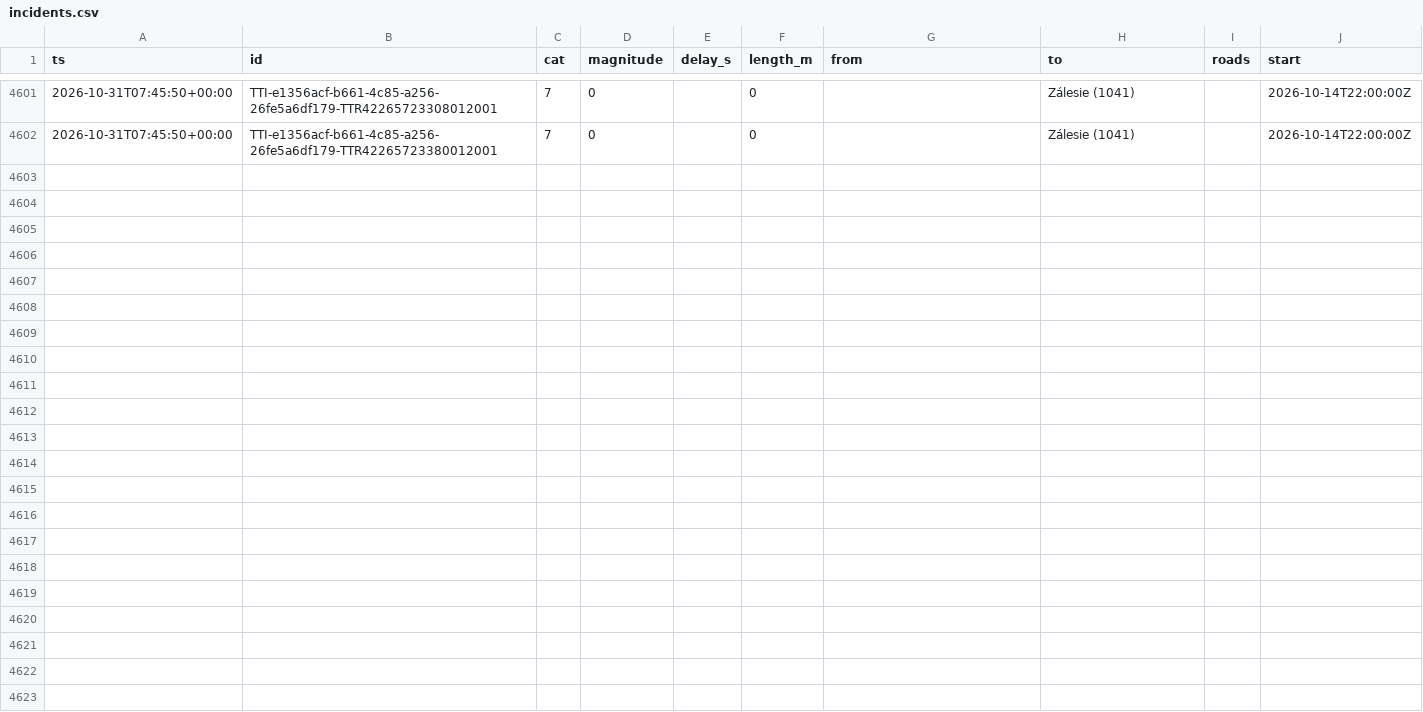
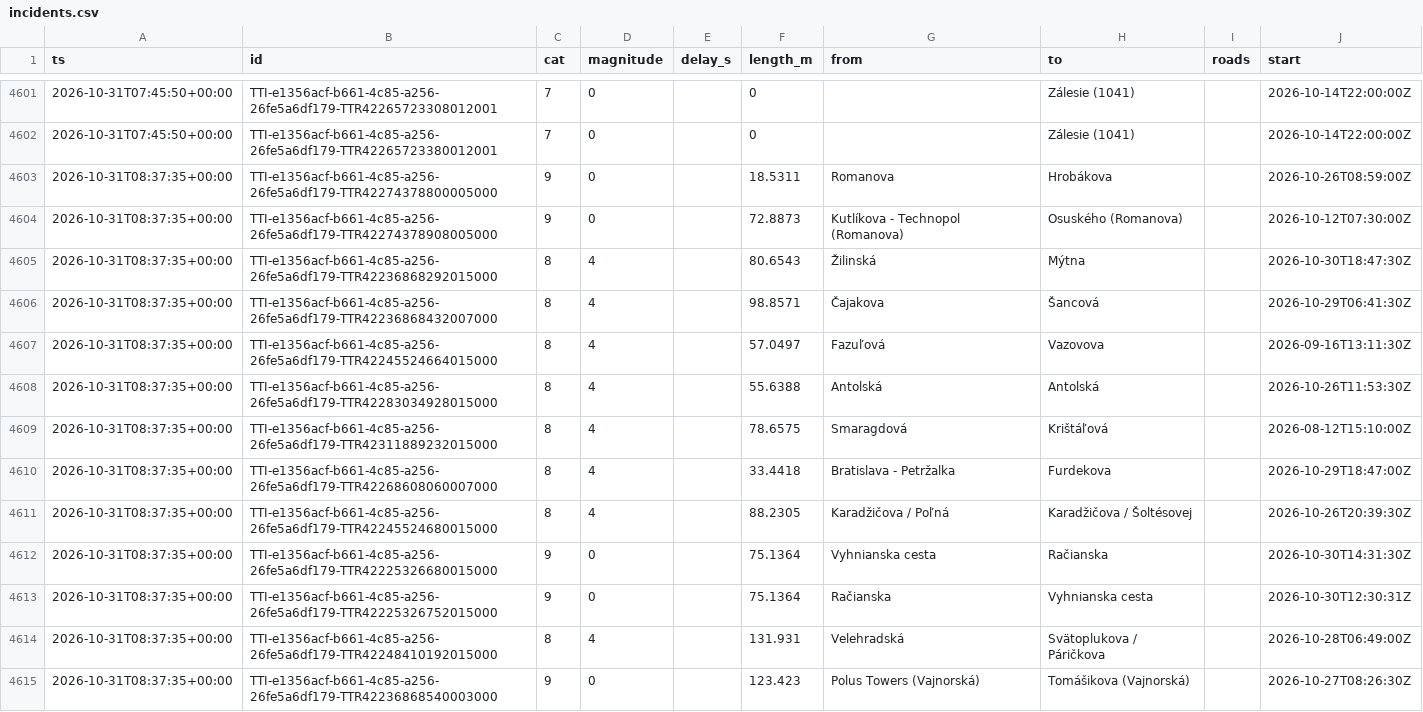
Before and after one commit to lalasonycierny/ba-livetraffic, a CSV file: data/incidents.csv, drawn as a sheet; only a part is shown, gaps mark what is left out; the diff covers the shown part only.

```diff
--- a/data/incidents.csv
+++ b/data/incidents.csv
@@ -4602 +4602,14 @@ ts,id,cat,magnitude,delay_s,length_m,from,to,roads,start
 2026-10-31T07:45:50+00:00,TTI-e1356acf-b661-4c85-a256-26fe5a6df179-TTR42265723380012001,7,0,,0,,Zálesie (1041),,2026-10-14T22:00:00Z
+2026-10-31T08:37:35+00:00,TTI-e1356acf-b661-4c85-a256-26fe5a6df179-TTR42274378800005000,9,0,,18.5311,Romanova,Hrobákova,,2026-10-26T08:59:00Z
+2026-10-31T08:37:35+00:00,TTI-e1356acf-b661-4c85-a256-26fe5a6df179-TTR42274378908005000,9,0,,72.8873,Kutlíkova - Technopol (Romanova),Osuského (Romanova),,2026-10-12T07:30:00Z
+2026-10-31T08:37:35+00:00,TTI-e1356acf-b661-4c85-a256-26fe5a6df179-TTR42236868292015000,8,4,,80.6543,Žilinská,Mýtna,,2026-10-30T18:47:30Z
+2026-10-31T08:37:35+00:00,TTI-e1356acf-b661-4c85-a256-26fe5a6df179-TTR42236868432007000,8,4,,98.8571,Čajakova,Šancová,,2026-10-29T06:41:30Z
+2026-10-31T08:37:35+00:00,TTI-e1356acf-b661-4c85-a256-26fe5a6df179-TTR42245524664015000,8,4,,57.0497,Fazuľová,Vazovova,,2026-09-16T13:11:30Z
+2026-10-31T08:37:35+00:00,TTI-e1356acf-b661-4c85-a256-26fe5a6df179-TTR42283034928015000,8,4,,55.6388,Antolská,Antolská,,2026-10-26T11:53:30Z
+2026-10-31T08:37:35+00:00,TTI-e1356acf-b661-4c85-a256-26fe5a6df179-TTR42311889232015000,8,4,,78.6575,Smaragdová,Krištáľová,,2026-08-12T15:10:00Z
+2026-10-31T08:37:35+00:00,TTI-e1356acf-b661-4c85-a256-26fe5a6df179-TTR42268608060007000,8,4,,33.4418,Bratislava - Petržalka,Furdekova,,2026-10-29T18:47:00Z
+2026-10-31T08:37:35+00:00,TTI-e1356acf-b661-4c85-a256-26fe5a6df179-TTR42245524680015000,8,4,,88.2305,Karadžičova / Poľná,Karadžičova / Šoltésovej,,2026-10-26T20:39:30Z
+2026-10-31T08:37:35+00:00,TTI-e1356acf-b661-4c85-a256-26fe5a6df179-TTR42225326680015000,9,0,,75.1364,Vyhnianska cesta,Račianska,,2026-10-30T14:31:30Z
+2026-10-31T08:37:35+00:00,TTI-e1356acf-b661-4c85-a256-26fe5a6df179-TTR42225326752015000,9,0,,75.1364,Račianska,Vyhnianska cesta,,2026-10-30T12:30:31Z
+2026-10-31T08:37:35+00:00,TTI-e1356acf-b661-4c85-a256-26fe5a6df179-TTR42248410192015000,8,4,,131.931,Velehradská,Svätoplukova / Páričkova,,2026-10-28T06:49:00Z
+2026-10-31T08:37:35+00:00,TTI-e1356acf-b661-4c85-a256-26fe5a6df179-TTR42236868540003000,9,0,,123.423,Polus Towers (Vajnorská),Tomášikova (Vajnorská),,2026-10-27T08:26:30Z
```
Also changed, not shown: 12 added rows elsewhere in this file, data/flow.csv.
